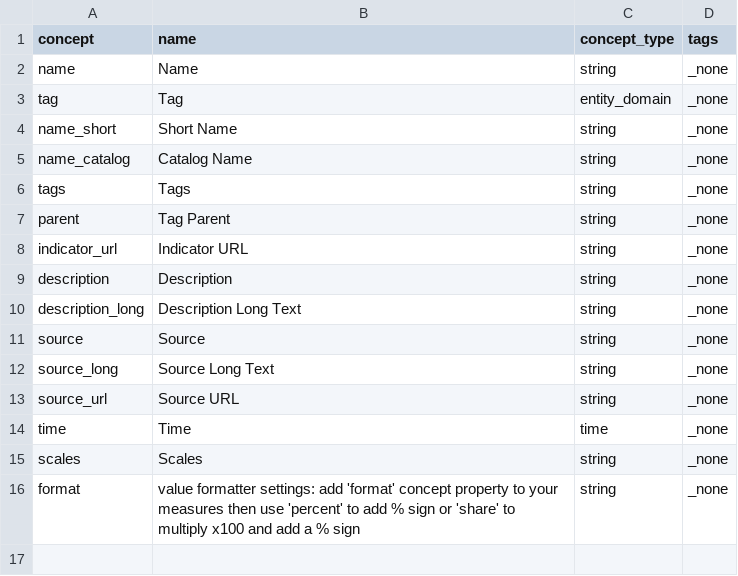
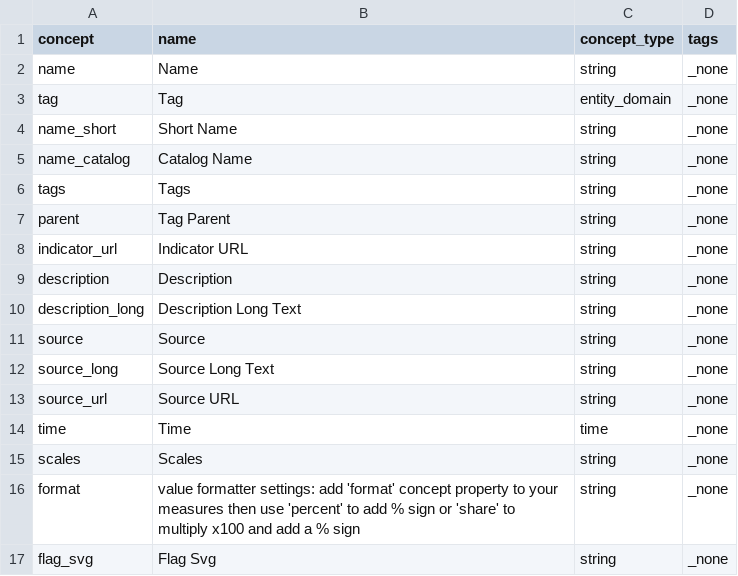
Before and after one commit to open-numbers/ddf--gapminder--ontology, a CSV file: ddf--concepts--discrete.csv, drawn as a sheet; the diff names each change by its address in the sheet, - before the commit and + after, or states it on an @@ line.

Commit message:
add flag_svg concept

```diff
--- a/ddf--concepts--discrete.csv
+++ b/ddf--concepts--discrete.csv
+row 17: flag_svg | Flag Svg | string | _none
```
Also changed, not shown: 1 other file.
